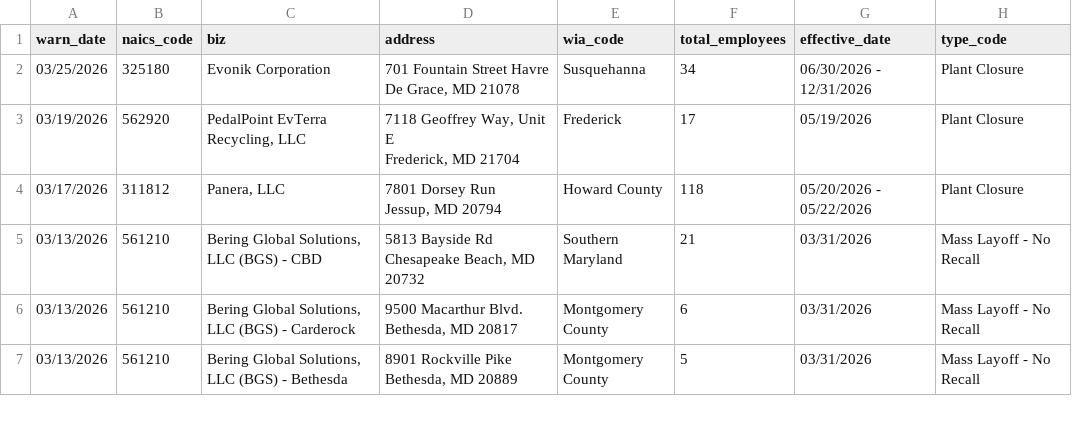
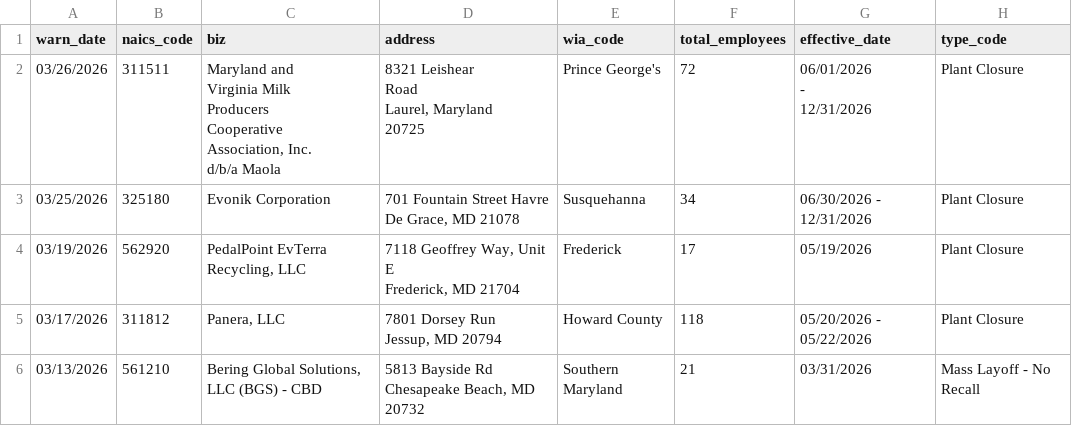
Before and after one commit to MohitPanpaliya/New-Repo, a CSV file: data/md.csv, drawn as a sheet; only a part is shown; the shorter side is filled out with more unchanged rows.

```diff
--- a/data/md.csv
+++ b/data/md.csv
@@ -1,2 +1,13 @@
 warn_date,naics_code,biz,address,wia_code,total_employees,effective_date,type_code
+03/26/2026,311511,"Maryland and
+Virginia Milk
+Producers
+Cooperative
+Association, Inc.
+d/b/a Maola","8321 Leishear
+Road
+Laurel, Maryland
+20725",Prince George's,72,"06/01/2026
+-
+12/31/2026",Plant Closure
 03/25/2026,325180,Evonik Corporation,"701 Fountain Street Havre De Grace, MD 21078",Susquehanna,34,06/30/2026 - 12/31/2026,Plant Closure
```
